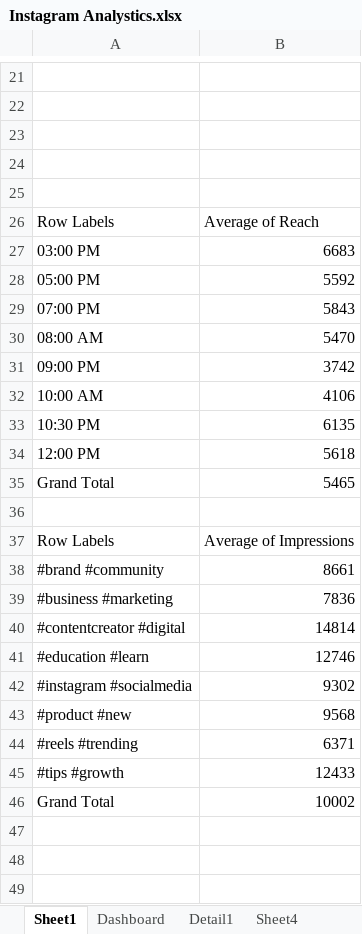
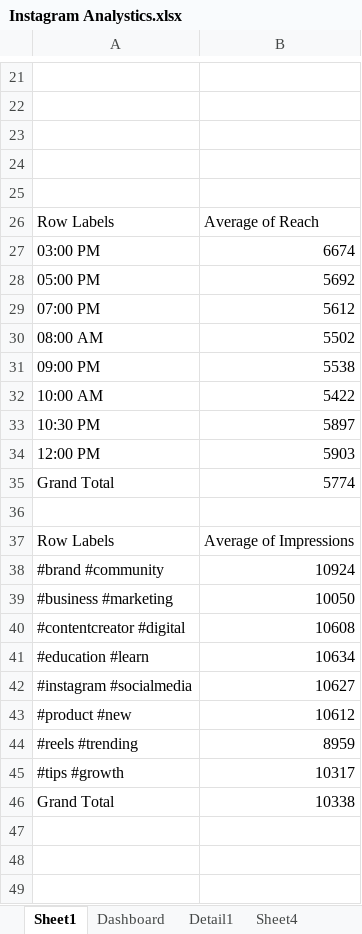
Before and after one commit to Aishwaryaselvaraju/Excel_Instagram-Engagement-Analytics-Dashboard, an Excel workbook: Instagram Analystics.xlsx, sheet Sheet1, drawn as a sheet; only a part is shown, gaps mark what is left out; values as stored, in another font and other column widths than the file's, no borders; charts and pictures not drawn; the diff covers the shown part only; the diff names each change by its address in the sheet, - before the commit and + after, or states it on an @@ line.

```diff
--- a/Instagram Analystics.xlsx (sheet Sheet1)
+++ b/Instagram Analystics.xlsx (sheet Sheet1)
-B27: 6683
+B27: 6674
-B28: 5592
+B28: 5692
-B29: 5843
+B29: 5612
-B30: 5470
+B30: 5502
-B31: 3742
+B31: 5538
-B32: 4106
+B32: 5422
-B33: 6135
+B33: 5897
-B34: 5618
+B34: 5903
-B35: 5465
+B35: 5774
-B38: 8661
+B38: 10924
-B39: 7836
+B39: 10050
-B40: 14814
+B40: 10608
-B41: 12746
+B41: 10634
-B42: 9302
+B42: 10627
-B43: 9568
+B43: 10612
-B44: 6371
+B44: 8959
-B45: 12433
+B45: 10317
-B46: 10002
+B46: 10338
```
Also changed, not shown: 4 added rows and 13 edited cells elsewhere in this sheet, sheet Dashboard, charts or pictures, 1 other file.
